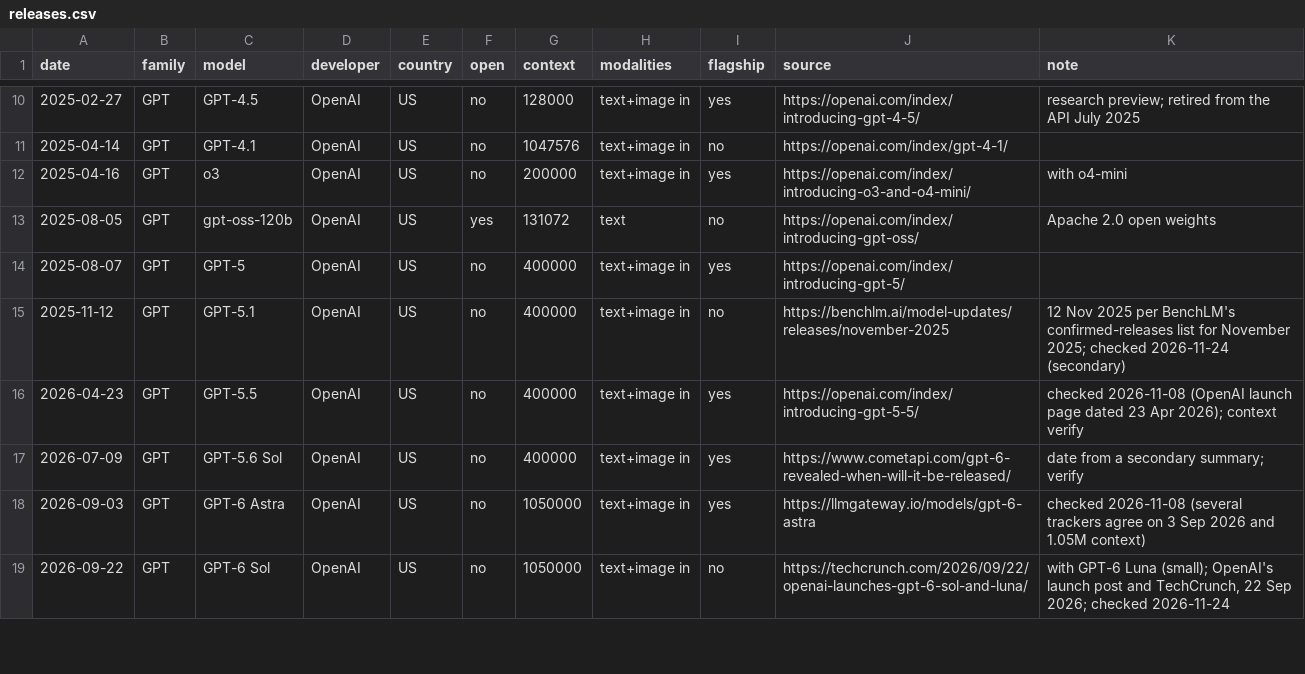
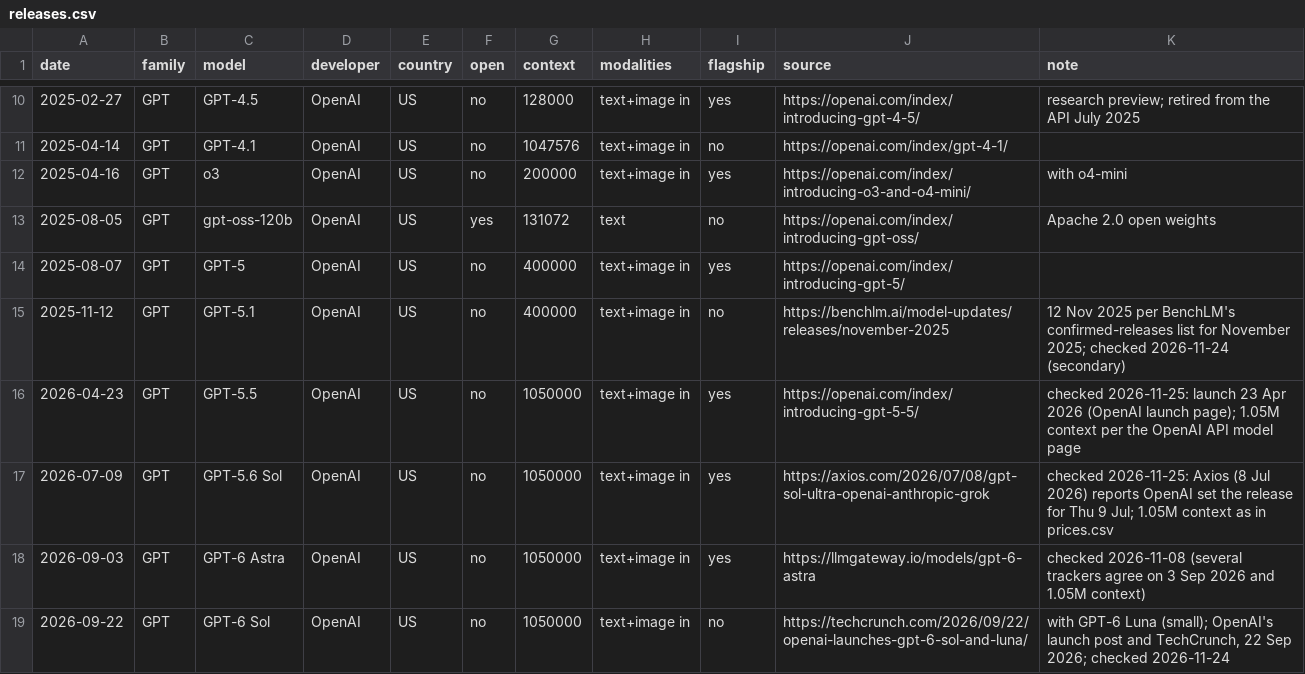
Before and after one commit to mcmarcocheung98-max/dashboards, a CSV file: data/ai-models/releases.csv, drawn as a sheet; only a part is shown, gaps mark what is left out; the diff covers the shown part only.

```diff
--- a/data/ai-models/releases.csv
+++ b/data/ai-models/releases.csv
@@ -15,4 +15,4 @@ date,family,model,developer,country,open,context,modalities,flagship,source,note
 2025-11-12,GPT,GPT-5.1,OpenAI,US,no,400000,text+image in,no,https://benchlm.ai/model-updates/releases/november-2025,12 Nov 2025 per BenchLM's confirmed-releases list for November 2025; checked 2026-11-24 (secondary)
-2026-04-23,GPT,GPT-5.5,OpenAI,US,no,400000,text+image in,yes,https://openai.com/index/introducing-gpt-5-5/,checked 2026-11-08 (OpenAI launch page dated 23 Apr 2026); context verify
-2026-07-09,GPT,GPT-5.6 Sol,OpenAI,US,no,400000,text+image in,yes,https://www.cometapi.com/gpt-6-revealed-when-will-it-be-released/,date from a secondary summary; verify
+2026-04-23,GPT,GPT-5.5,OpenAI,US,no,1050000,text+image in,yes,https://openai.com/index/introducing-gpt-5-5/,checked 2026-11-25: launch 23 Apr 2026 (OpenAI launch page); 1.05M context per the OpenAI API model page
+2026-07-09,GPT,GPT-5.6 Sol,OpenAI,US,no,1050000,text+image in,yes,https://axios.com/2026/07/08/gpt-sol-ultra-openai-anthropic-grok,checked 2026-11-25: Axios (8 Jul 2026) reports OpenAI set the release for Thu 9 Jul; 1.05M context as in prices.csv
 2026-09-03,GPT,GPT-6 Astra,OpenAI,US,no,1050000,text+image in,yes,https://llmgateway.io/models/gpt-6-astra,checked 2026-11-08 (several trackers agree on 3 Sep 2026 and 1.05M context)
```
Also changed, not shown: 19 edited cells elsewhere in this file, 2 other files.
